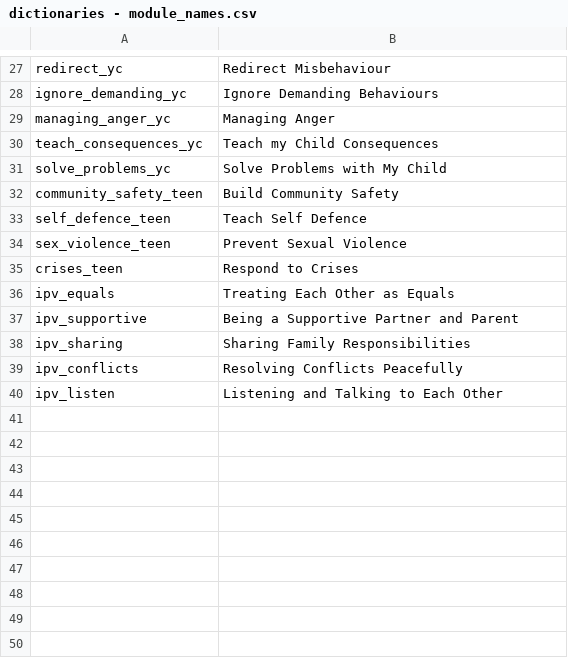
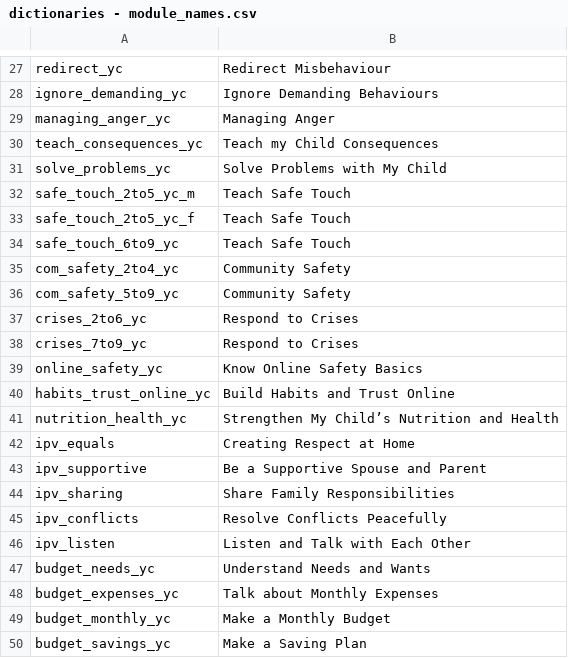
Before and after one commit to IDEMSInternational/plh-digital-content, a CSV file: translations/parent_text_v2_malaysia/en/dictionaries - module_names.csv, drawn as a sheet; only a part is shown, gaps mark what is left out; the diff covers the shown part only.

Commit message:
Update dictionaries - module_names.csv

```diff
--- a/translations/parent_text_v2_malaysia/en/dictionaries - module_names.csv
+++ b/translations/parent_text_v2_malaysia/en/dictionaries - module_names.csv
@@ -31,10 +31,20 @@ teach_consequences_yc,Teach my Child Consequences
 solve_problems_yc,Solve Problems with My Child
-community_safety_teen,Build Community Safety
-self_defence_teen,Teach Self Defence
-sex_violence_teen,Prevent Sexual Violence
-crises_teen,Respond to Crises
-ipv_equals,Treating Each Other as Equals
-ipv_supportive,Being a Supportive Partner and Parent
-ipv_sharing,Sharing Family Responsibilities
-ipv_conflicts,Resolving Conflicts Peacefully
-ipv_listen,Listening and Talking to Each Other
+safe_touch_2to5_yc_m,Teach Safe Touch
+safe_touch_2to5_yc_f,Teach Safe Touch
+safe_touch_6to9_yc,Teach Safe Touch
+com_safety_2to4_yc,Community Safety
+com_safety_5to9_yc,Community Safety
+crises_2to6_yc,Respond to Crises
+crises_7to9_yc,Respond to Crises
+online_safety_yc,Know Online Safety Basics
+habits_trust_online_yc,Build Habits and Trust Online
+nutrition_health_yc,Strengthen My Child’s Nutrition and Health
+ipv_equals,Creating Respect at Home
+ipv_supportive,Be a Supportive Spouse and Parent
+ipv_sharing,Share Family Responsibilities
+ipv_conflicts,Resolve Conflicts Peacefully
+ipv_listen,Listen and Talk with Each Other
+budget_needs_yc,Understand Needs and Wants
+budget_expenses_yc,Talk about Monthly Expenses
+budget_monthly_yc,Make a Monthly Budget
+budget_savings_yc,Make a Saving Plan
```
Also changed, not shown: 7 edited cells elsewhere in this file.
